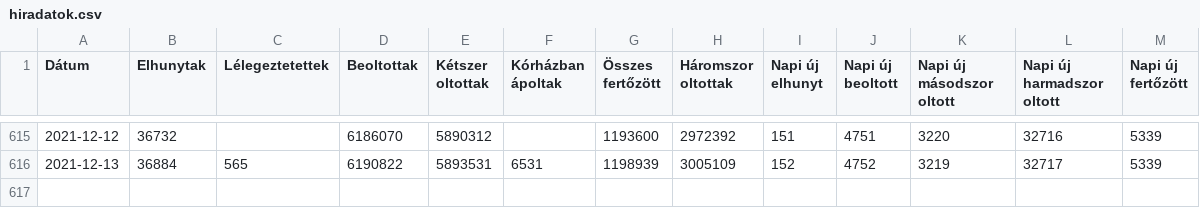
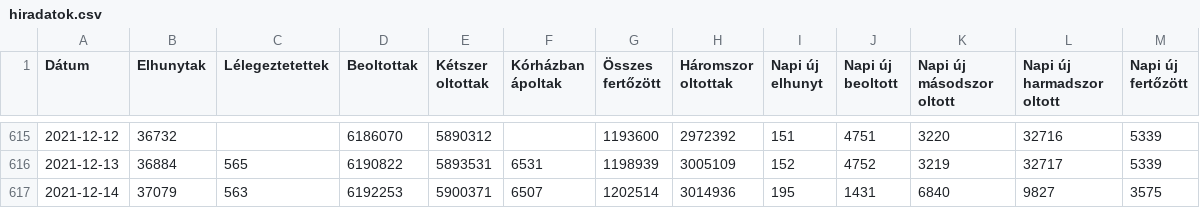
Before and after one commit to kamutelapo/covid, a CSV file: adatok/hiradatok.csv, drawn as a sheet; only a part is shown, gaps mark what is left out; the diff names each change by its address in the sheet, - before the commit and + after, or states it on an @@ line.

```diff
--- a/adatok/hiradatok.csv
+++ b/adatok/hiradatok.csv
+row 617: 2021-12-14 | 37079 | 563 | 6192253 | 5900371 | 6507 | 1202514 | 3014936 | 195 | 1431 | 6840 | 9827 | 3575
```
Also changed, not shown: 14 other files.
